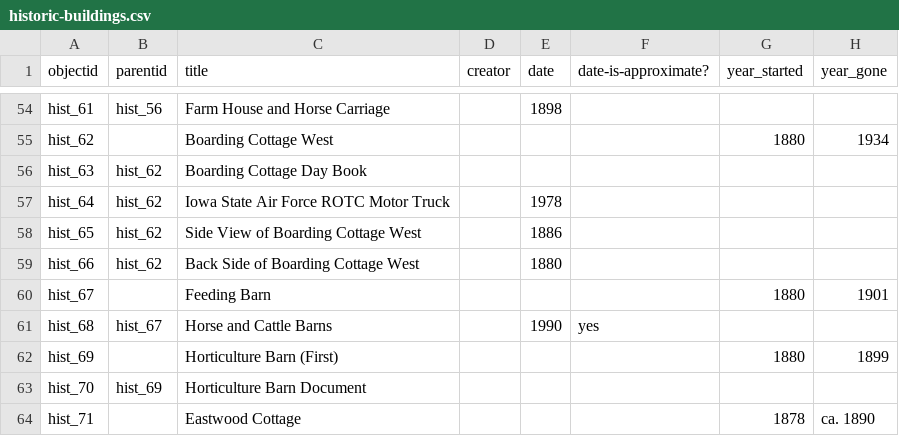
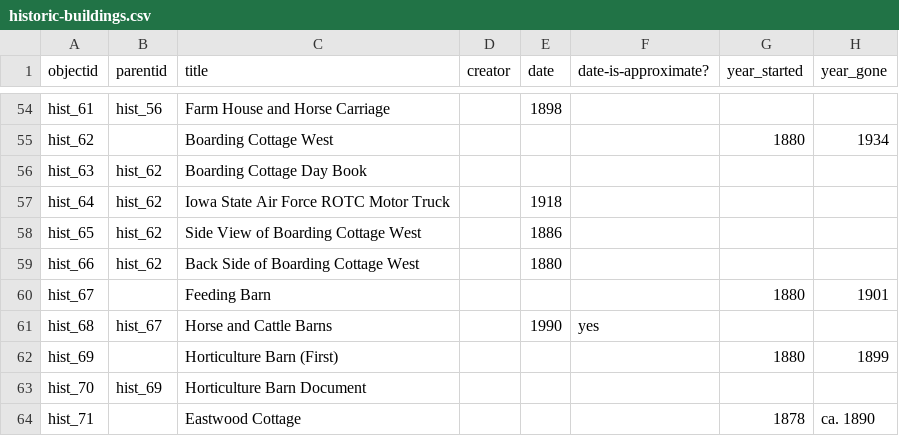
Before and after one commit to isu-digital/historic-buildings, a CSV file: _data/historic-buildings.csv, drawn as a sheet; only a part is shown, gaps mark what is left out; the diff names each change by its address in the sheet, - before the commit and + after, or states it on an @@ line.

Commit message:
Update historic-buildings.csv

```diff
--- a/_data/historic-buildings.csv
+++ b/_data/historic-buildings.csv
-E57 (date): 1978
+E57 (date): 1918
```
